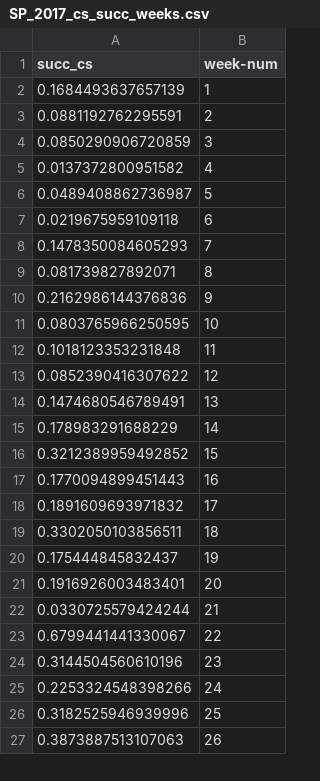
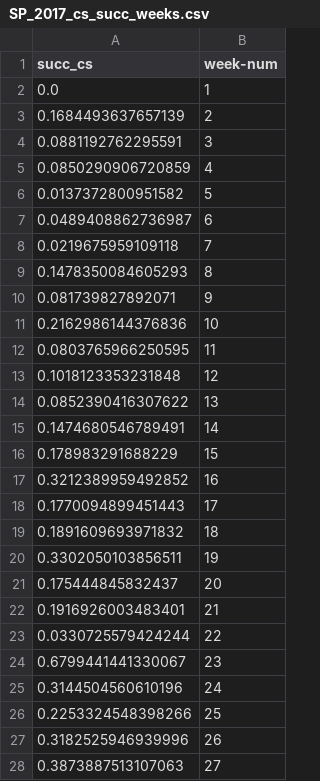
Before and after one commit to rajivsam/descriptive_analytics, a CSV file: data/olist_prepared/SP_2017_cs_succ_weeks.csv, drawn as a sheet; only a part is shown; the diff covers the shown part only.

```diff
--- a/data/olist_prepared/SP_2017_cs_succ_weeks.csv
+++ b/data/olist_prepared/SP_2017_cs_succ_weeks.csv
@@ -1,27 +1,28 @@
 succ_cs,week-num
-0.1684493637657139,1
-0.0881192762295591,2
-0.0850290906720859,3
-0.0137372800951582,4
-0.0489408862736987,5
-0.0219675959109118,6
-0.1478350084605293,7
-0.081739827892071,8
-0.2162986144376836,9
-0.0803765966250595,10
-0.1018123353231848,11
-0.0852390416307622,12
-0.1474680546789491,13
-0.178983291688229,14
-0.3212389959492852,15
-0.1770094899451443,16
-0.1891609693971832,17
-0.3302050103856511,18
-0.175444845832437,19
-0.1916926003483401,20
-0.0330725579424244,21
-0.6799441441330067,22
-0.3144504560610196,23
-0.2253324548398266,24
-0.3182525946939996,25
-0.3873887513107063,26
+0.0,1
+0.1684493637657139,2
+0.0881192762295591,3
+0.0850290906720859,4
+0.0137372800951582,5
+0.0489408862736987,6
+0.0219675959109118,7
+0.1478350084605293,8
+0.081739827892071,9
+0.2162986144376836,10
+0.0803765966250595,11
+0.1018123353231848,12
+0.0852390416307622,13
+0.1474680546789491,14
+0.178983291688229,15
+0.3212389959492852,16
+0.1770094899451443,17
+0.1891609693971832,18
+0.3302050103856511,19
+0.175444845832437,20
+0.1916926003483401,21
+0.0330725579424244,22
+0.6799441441330067,23
+0.3144504560610196,24
+0.2253324548398266,25
+0.3182525946939996,26
+0.3873887513107063,27
```
Also changed, not shown: 23 edited cells elsewhere in this file, 4 other files.
